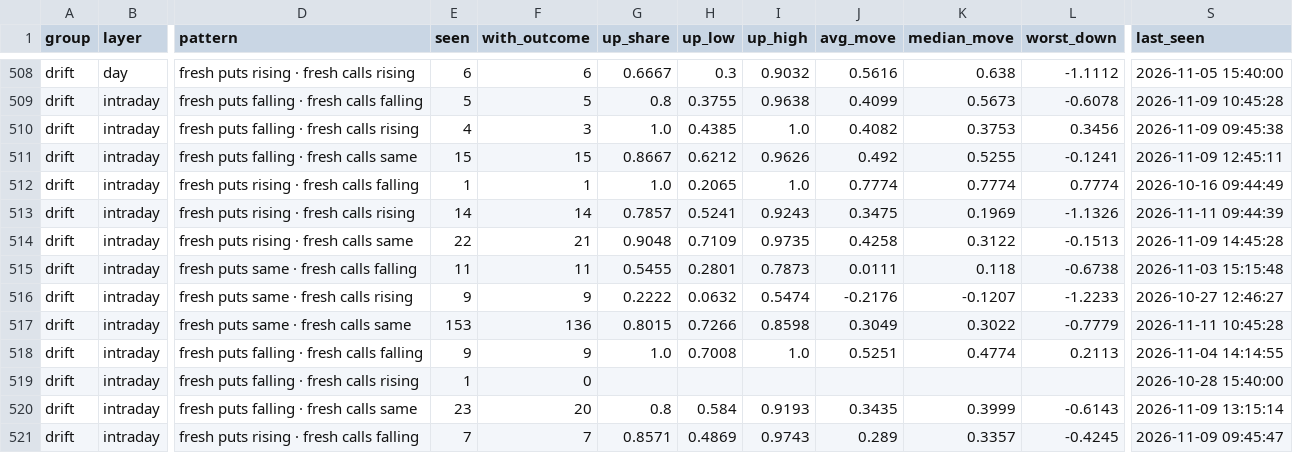
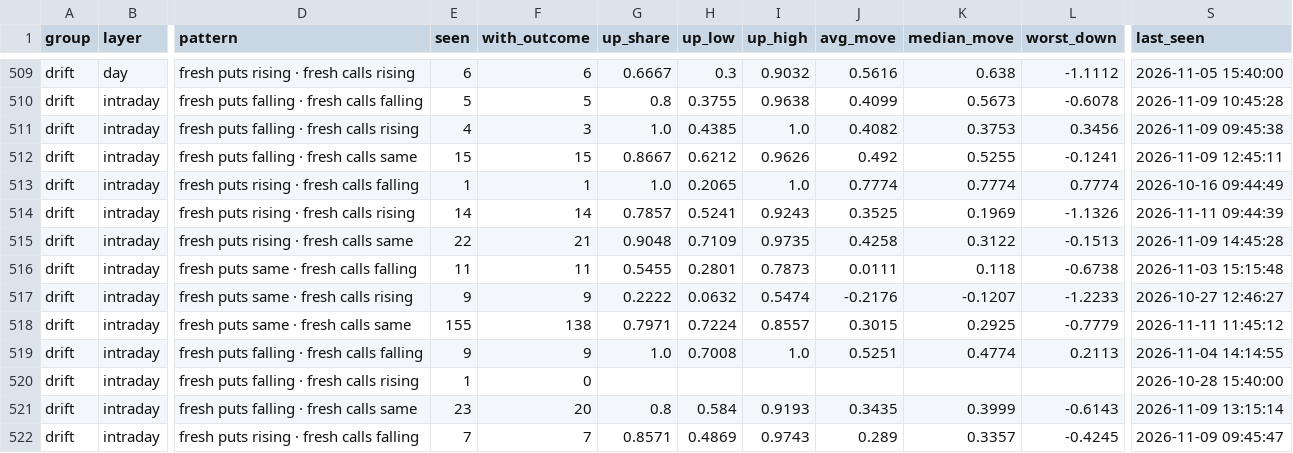
Before and after one commit to Parth1501/nse-swing-data, a CSV file: data/oc_learning/pattern_library.csv, drawn as a sheet; only a part is shown, gaps mark what is left out; addresses are those after the commit; the diff covers the shown part only; the diff names each change by its address in the sheet, - before the commit and + after, or states it on an @@ line.

```diff
--- a/data/oc_learning/pattern_library.csv
+++ b/data/oc_learning/pattern_library.csv
-J514 (avg_move): 0.3475
+J514 (avg_move): 0.3525
-E518 (seen): 153
+E518 (seen): 155
-F518 (with_outcome): 136
+F518 (with_outcome): 138
-G518 (up_share): 0.8015
+G518 (up_share): 0.7971
-H518 (up_low): 0.7266
+H518 (up_low): 0.7224
-I518 (up_high): 0.8598
+I518 (up_high): 0.8557
-J518 (avg_move): 0.3049
+J518 (avg_move): 0.3015
-K518 (median_move): 0.3022
+K518 (median_move): 0.2925
-S518 (last_seen): 2026-11-11 10:45:28
+S518 (last_seen): 2026-11-11 11:45:12
```
Also changed, not shown: 1 added row and 149 edited cells elsewhere in this file, data/nifty_trend/nifty_5m.csv, data/nifty_trend/weekly.csv, 21 other files.
